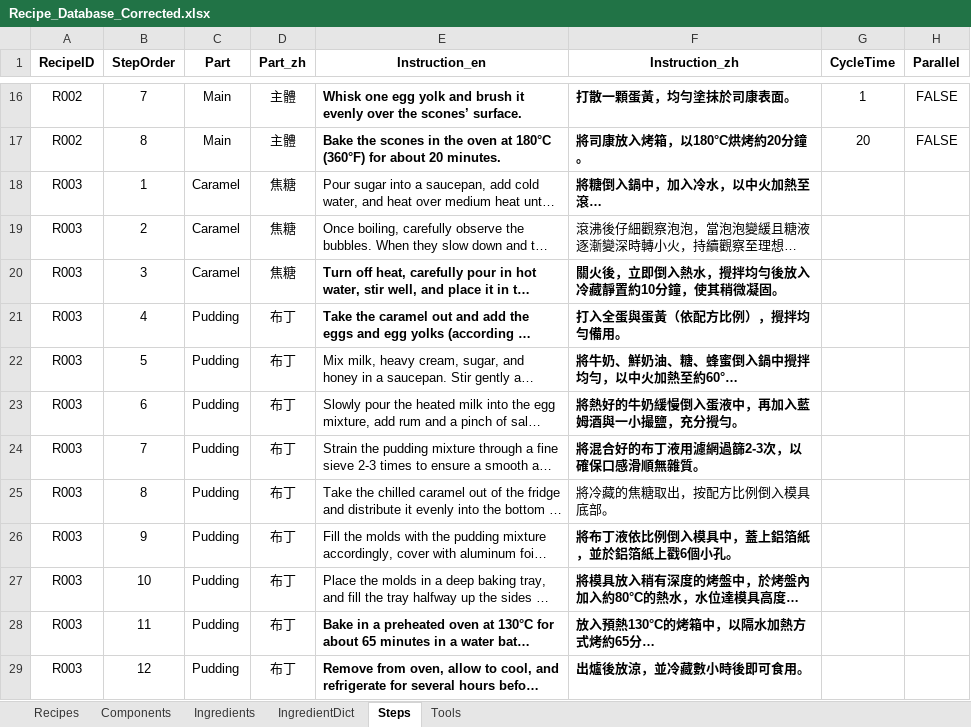
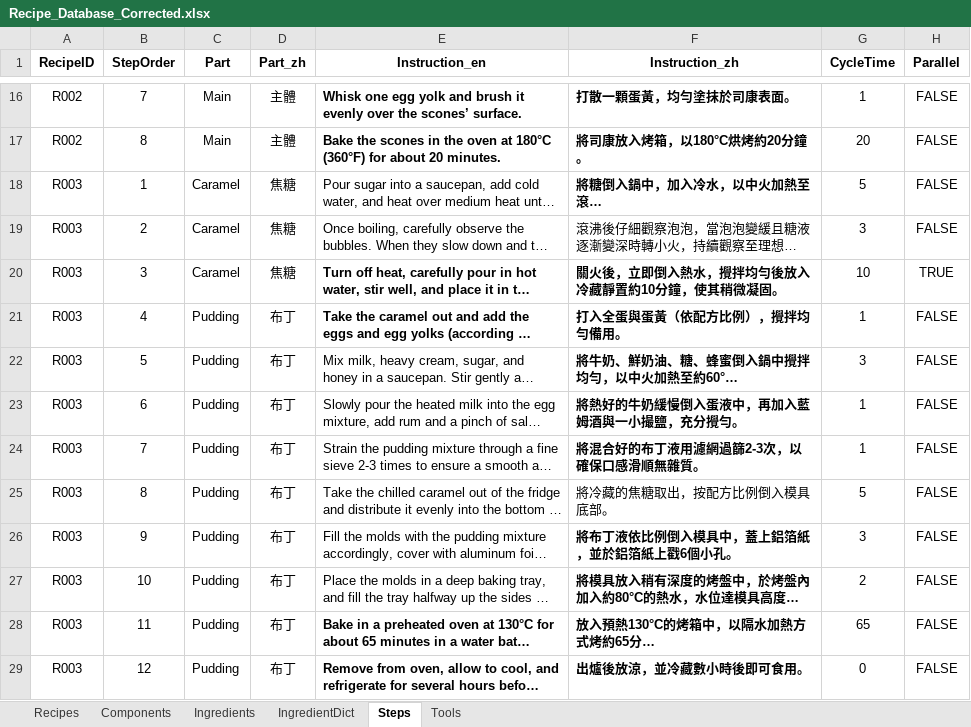
Before and after one commit to imangu919/recipe-ingredient-calculator, an Excel workbook: Recipe_Database_Corrected.xlsx, sheet Steps, drawn as a sheet; only a part is shown, gaps mark what is left out; long unchanged cells end in …; values as stored, in another font and other column widths than the file's, no borders; the diff names each change by its address in the sheet, - before the commit and + after, or states it on an @@ line.

Commit message:
Update Recipe_Database_Corrected.xlsx

```diff
--- a/Recipe_Database_Corrected.xlsx (sheet Steps)
+++ b/Recipe_Database_Corrected.xlsx (sheet Steps)
-G18 (CycleTime): (empty)
+G18 (CycleTime): 5
-H18:H19 (Parallel): (empty)
+H18:H19 (Parallel): FALSE
-G19 (CycleTime): (empty)
+G19 (CycleTime): 3
-G20 (CycleTime): (empty)
+G20 (CycleTime): 10
-H20 (Parallel): (empty)
+H20 (Parallel): TRUE
-G21 (CycleTime): (empty)
+G21 (CycleTime): 1
-H21:H29 (Parallel): (empty)
+H21:H29 (Parallel): FALSE
-G22 (CycleTime): (empty)
+G22 (CycleTime): 3
-G23:G24 (CycleTime): (empty)
+G23:G24 (CycleTime): 1
-G25 (CycleTime): (empty)
+G25 (CycleTime): 5
-G26 (CycleTime): (empty)
+G26 (CycleTime): 3
-G27 (CycleTime): (empty)
+G27 (CycleTime): 2
-G28 (CycleTime): (empty)
+G28 (CycleTime): 65
-G29 (CycleTime): (empty)
+G29 (CycleTime): 0
```
